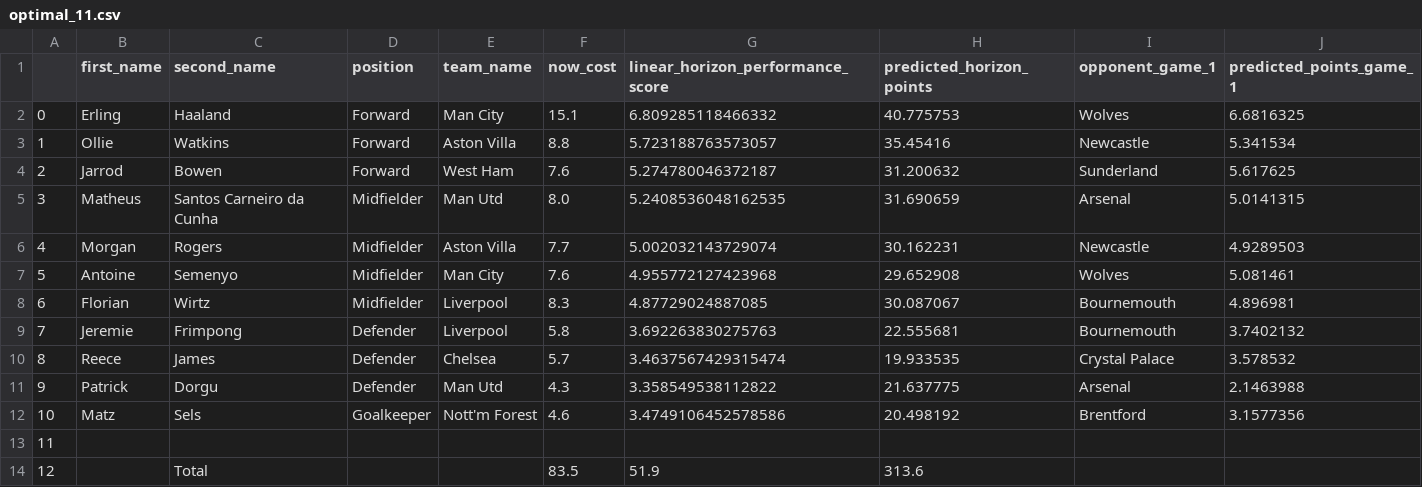
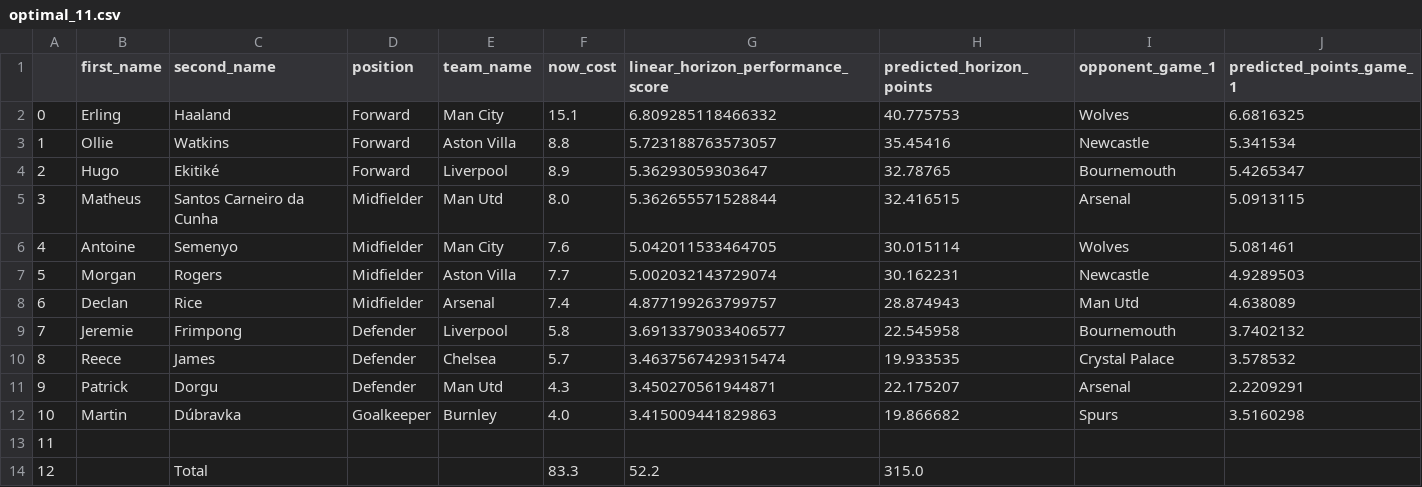
Before and after one commit to matecsapo/Fantasy-Premier-League-Model, a CSV file: predictions/GW_23/model_V2_ESI/optimal_11.csv, drawn as a sheet.

```diff
--- a/predictions/GW_23/model_V2_ESI/optimal_11.csv
+++ b/predictions/GW_23/model_V2_ESI/optimal_11.csv
@@ -3,12 +3,12 @@
 1,Ollie,Watkins,Forward,Aston Villa,8.8,5.723188763573057,35.45416,Newcastle,5.341534
-2,Jarrod,Bowen,Forward,West Ham,7.6,5.274780046372187,31.200632,Sunderland,5.617625
-3,Matheus,Santos Carneiro da Cunha,Midfielder,Man Utd,8.0,5.2408536048162535,31.690659,Arsenal,5.0141315
-4,Morgan,Rogers,Midfielder,Aston Villa,7.7,5.002032143729074,30.162231,Newcastle,4.9289503
-5,Antoine,Semenyo,Midfielder,Man City,7.6,4.955772127423968,29.652908,Wolves,5.081461
-6,Florian,Wirtz,Midfielder,Liverpool,8.3,4.87729024887085,30.087067,Bournemouth,4.896981
-7,Jeremie,Frimpong,Defender,Liverpool,5.8,3.692263830275763,22.555681,Bournemouth,3.7402132
+2,Hugo,Ekitiké,Forward,Liverpool,8.9,5.36293059303647,32.78765,Bournemouth,5.4265347
+3,Matheus,Santos Carneiro da Cunha,Midfielder,Man Utd,8.0,5.362655571528844,32.416515,Arsenal,5.0913115
+4,Antoine,Semenyo,Midfielder,Man City,7.6,5.042011533464705,30.015114,Wolves,5.081461
+5,Morgan,Rogers,Midfielder,Aston Villa,7.7,5.002032143729074,30.162231,Newcastle,4.9289503
+6,Declan,Rice,Midfielder,Arsenal,7.4,4.877199263799757,28.874943,Man Utd,4.638089
+7,Jeremie,Frimpong,Defender,Liverpool,5.8,3.6913379033406577,22.545958,Bournemouth,3.7402132
 8,Reece,James,Defender,Chelsea,5.7,3.4637567429315474,19.933535,Crystal Palace,3.578532
-9,Patrick,Dorgu,Defender,Man Utd,4.3,3.358549538112822,21.637775,Arsenal,2.1463988
-10,Matz,Sels,Goalkeeper,Nott'm Forest,4.6,3.4749106452578586,20.498192,Brentford,3.1577356
+9,Patrick,Dorgu,Defender,Man Utd,4.3,3.450270561944871,22.175207,Arsenal,2.2209291
+10,Martin,Dúbravka,Goalkeeper,Burnley,4.0,3.415009441829863,19.866682,Spurs,3.5160298
 11,,,,,,,,,
-12,,Total,,,83.5,51.9,313.6,,
+12,,Total,,,83.3,52.2,315.0,,
```
Also changed, not shown: models/V3/Feature_Importances.csv, predictions/GW_23/model_V2/predictions.csv, 12 other files.
